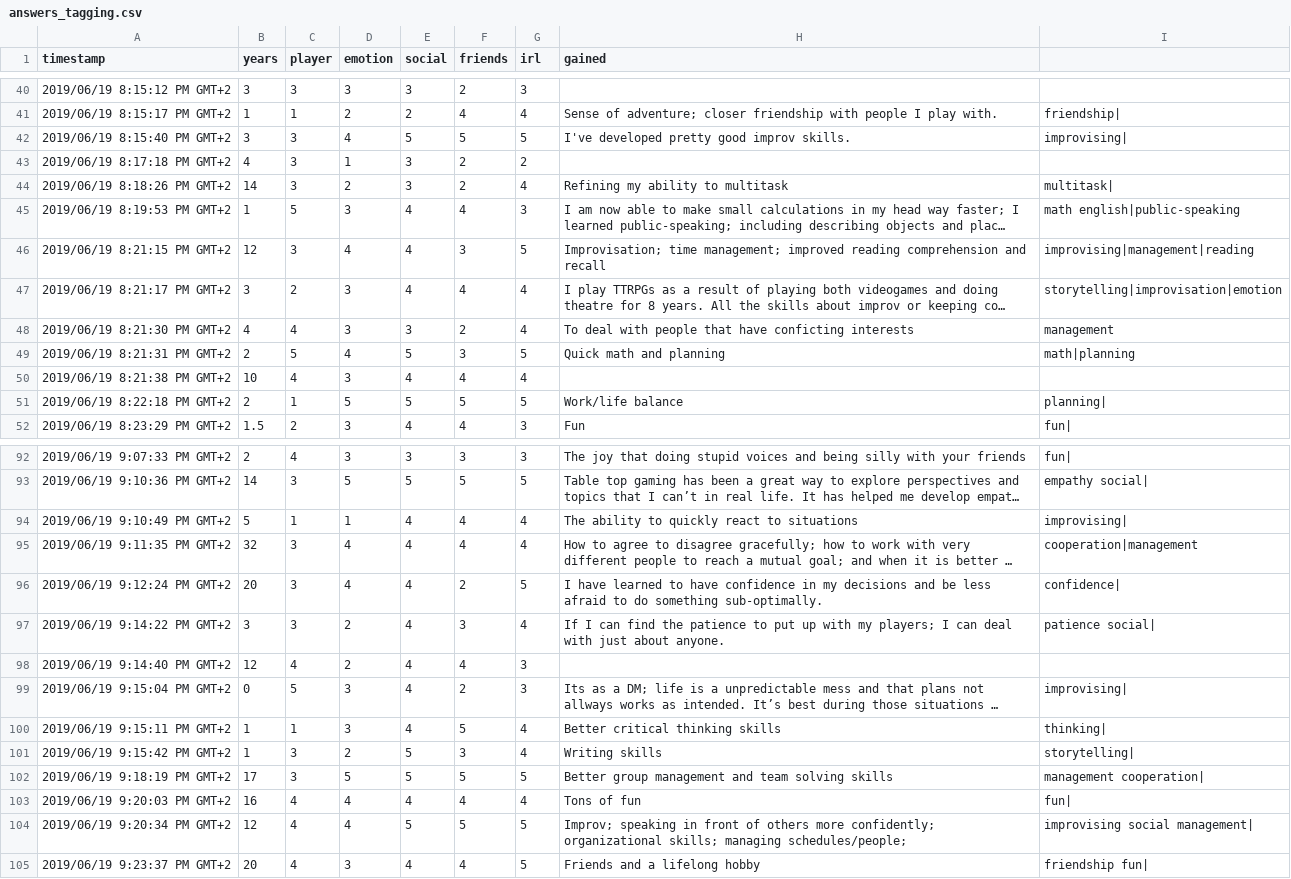
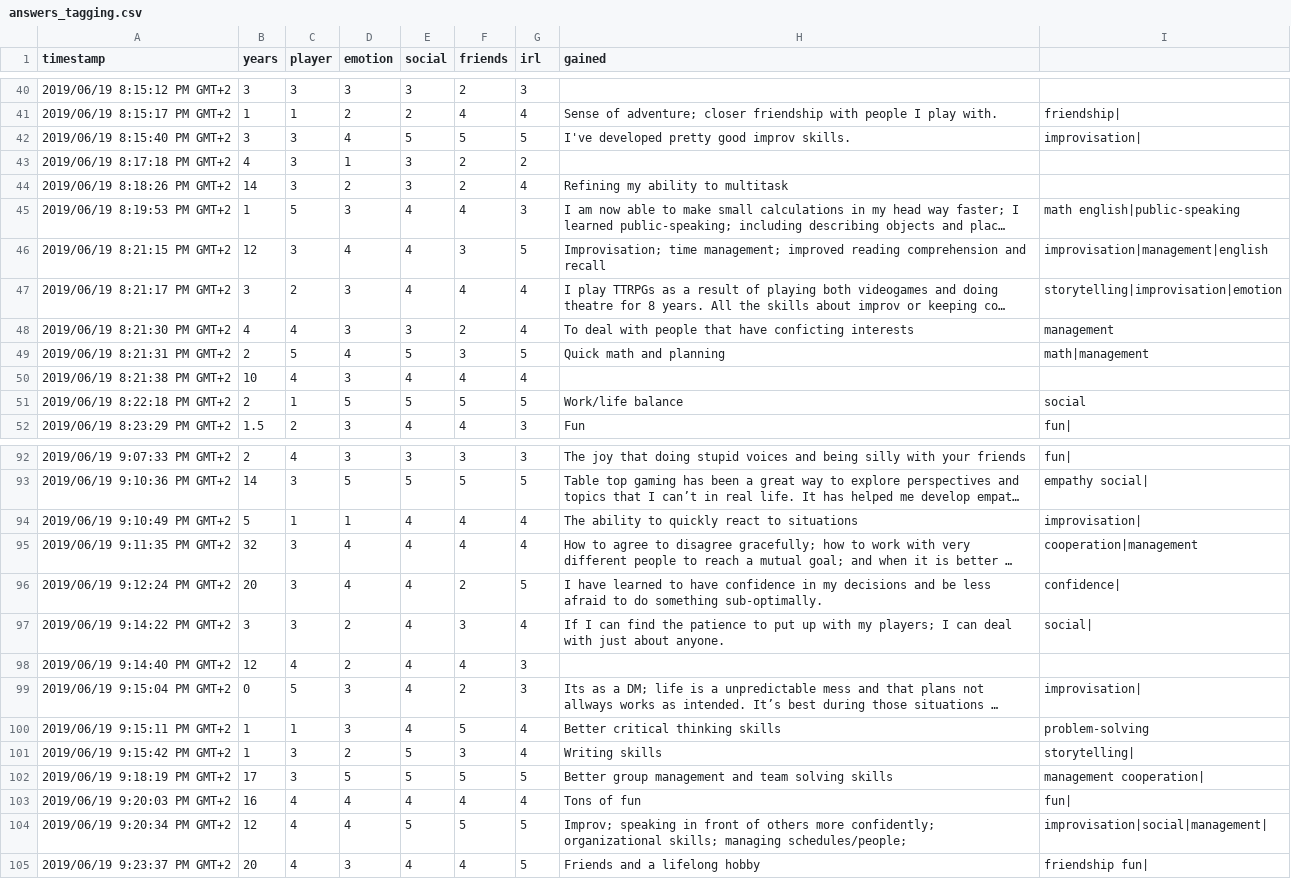
Before and after one commit to MGelein/dnd_questions, a CSV file: data/answers_tagging.csv, drawn as a sheet; only a part is shown, gaps mark what is left out; long unchanged cells end in …; the diff covers the shown part only; the diff names each change by its address in the sheet, - before the commit and + after, or states it on an @@ line.

```diff
--- a/data/answers_tagging.csv
+++ b/data/answers_tagging.csv
-I42: improvising|
+I42: improvisation|
-I44: multitask|
+I44: (empty)
-I46: improvising|management|reading
+I46: improvisation|management|english
-I49: math|planning
+I49: math|management
-I51: planning|
+I51: social
-I94: improvising|
+I94: improvisation|
-I97: patience social|
+I97: social|
-I99: improvising|
+I99: improvisation|
-I100: thinking|
+I100: problem-solving
-I104: improvising social management|
+I104: improvisation|social|management|
```
Also changed, not shown: 40 edited cells elsewhere in this file, 1 other file.
